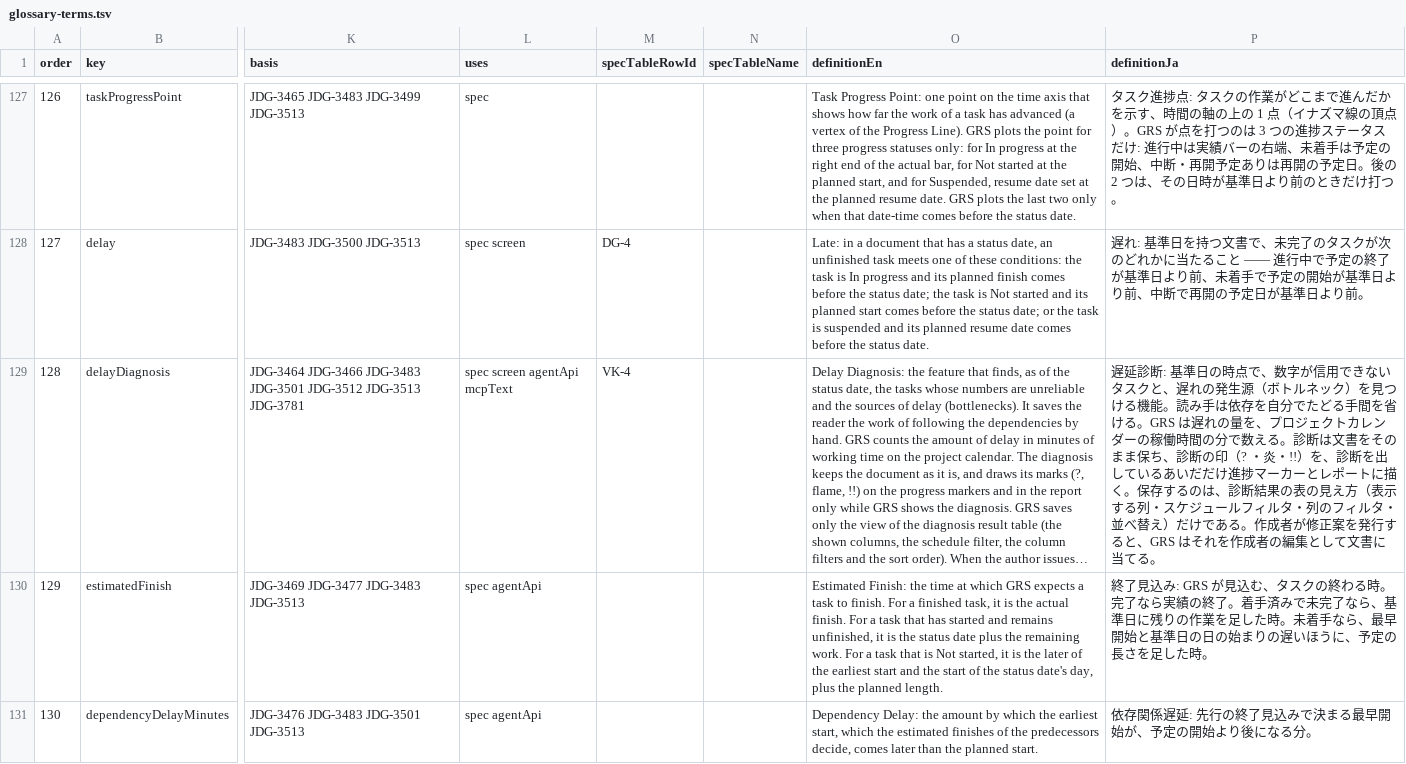
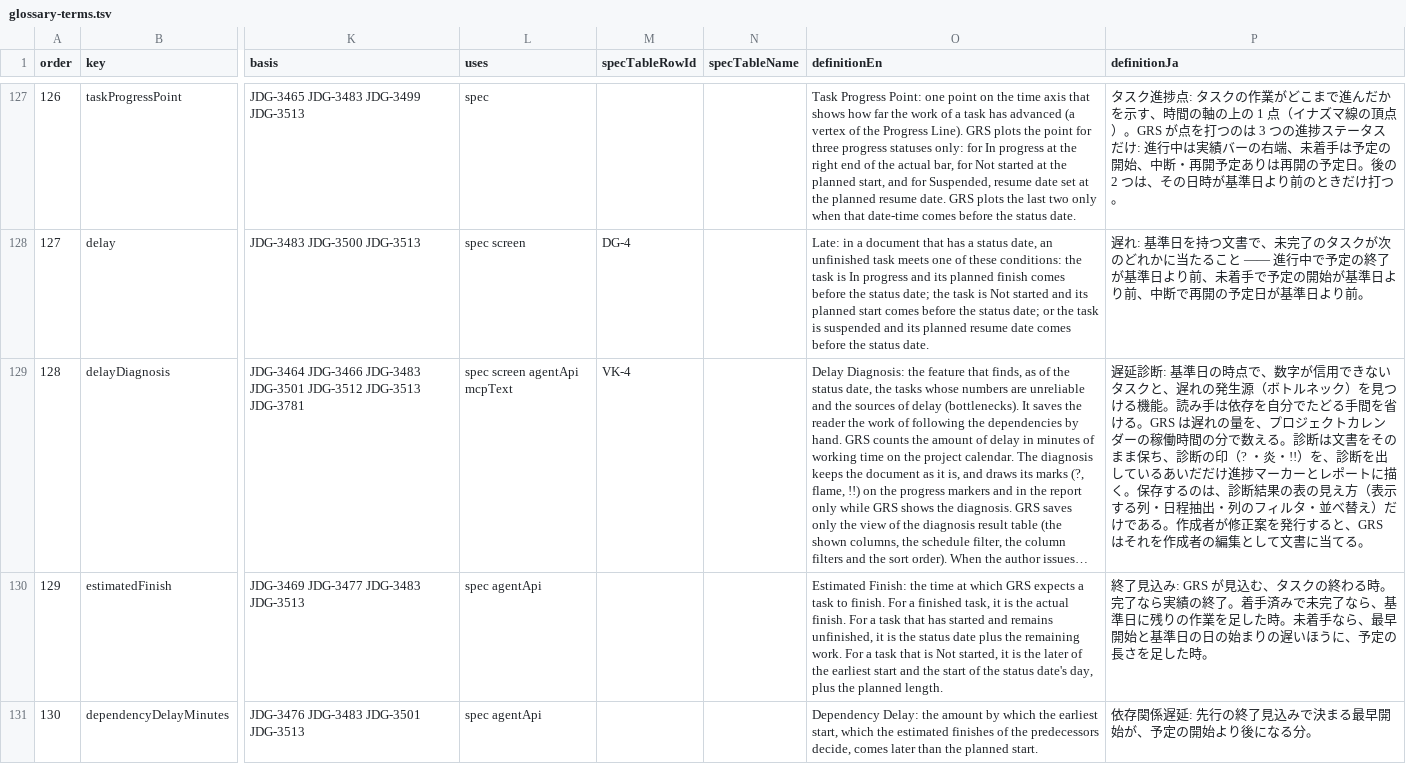
Before and after one commit to GoodRelax/gr-scheduler, a TSV file: studies/82-anms-ndd-apply-plan/glossary-review/glossary-terms.tsv, drawn as a sheet; only a part is shown, gaps mark what is left out; long unchanged cells end in …; the diff covers the shown part only; the diff names each change by its address in the sheet, - before the commit and + after, or states it on an @@ line.

Commit message:
Apply BGQA11 round 2 names and the 格納 / 日程抽出 sweeps outside 01-04
The owner re-answered BGQA11 on a copy of round 1 (2026-11-25 night).
Recorded JDG-3904..3908 and flipped JDG-3901, JDG-3903 and JDG-3658 to
partly overturned.

- tools/apply_glossary_renames.py recorded and applied four Japanese
  label renames: U-67 チェックで日程抽出バー (JDG-3904), IC-143
  チェックで日程抽出 (JDG-3905), IC-90 and IC-92 1 階層展開 (JDG-3906).
- Retract is 格納 (JDG-3907): the IC-59 tooltip, its T-109 row, the
  T-328 input note, the dictionary definitions of the Retract terms and
  the beta value hidden, and 16 task-group phrases in the manuscripts
  and 05-07-design.md.
- The check-based schedule filter is 日程抽出 (JDG-3908): 64 scripted
  and 18 hand rewrites in the manuscripts, A-appendix.md and
  05-07-design.md, the bar and notice words included. Column filters
  and word narrowing keep their words.
- BGQA11 questions 3 and 4 closed into the decisions table.
- Seven test quotes follow the rewritten sentences; check 23 exemption
  29 -> 33, check 37 baseline rewritten for IC-59/90/92/153, grsRelay
  bumped.

01-04-requirements.md follows after B8b lands in develop.

```diff
--- a/studies/82-anms-ndd-apply-plan/glossary-review/glossary-terms.tsv
+++ b/studies/82-anms-ndd-apply-plan/glossary-review/glossary-terms.tsv
-P129 (definitionJa): …する列・スケジュールフィルタ・列のフ…
+P129 (definitionJa): …する列・日程抽出・列のフ…
```
Also changed, not shown: 31 edited cells elsewhere in this file, 33 other files.
